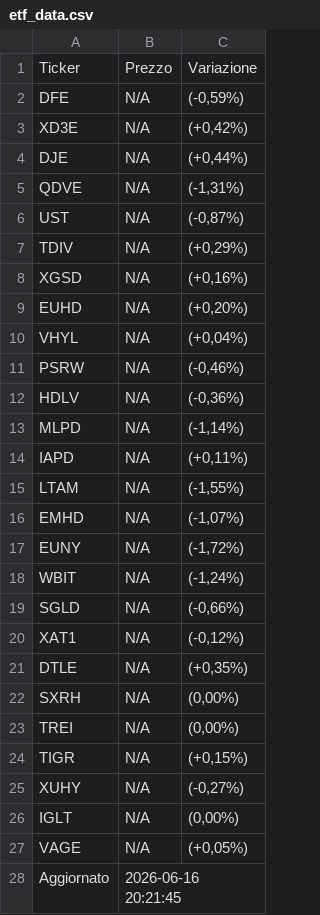
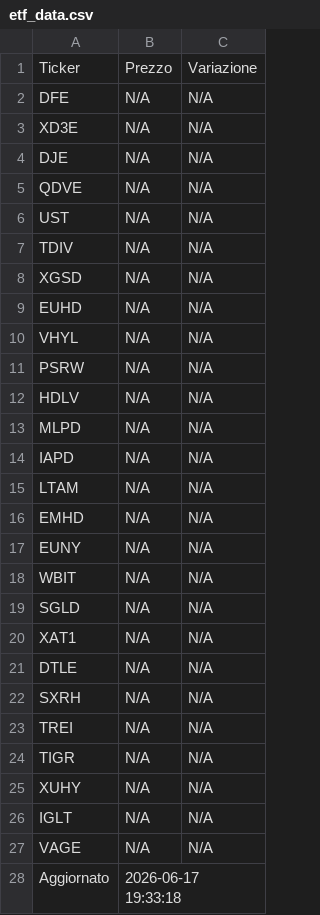
Before and after one commit to pitone276/etf-bot, a CSV file: etf_data.csv, drawn as a sheet.

```diff
--- a/etf_data.csv
+++ b/etf_data.csv
@@ -1,28 +1,28 @@
 Ticker,Prezzo,Variazione
-DFE,N/A,"(-0,59%)"
-XD3E,N/A,"(+0,42%)"
-DJE,N/A,"(+0,44%)"
-QDVE,N/A,"(-1,31%)"
-UST,N/A,"(-0,87%)"
-TDIV,N/A,"(+0,29%)"
-XGSD,N/A,"(+0,16%)"
-EUHD,N/A,"(+0,20%)"
-VHYL,N/A,"(+0,04%)"
-PSRW,N/A,"(-0,46%)"
-HDLV,N/A,"(-0,36%)"
-MLPD,N/A,"(-1,14%)"
-IAPD,N/A,"(+0,11%)"
-LTAM,N/A,"(-1,55%)"
-EMHD,N/A,"(-1,07%)"
-EUNY,N/A,"(-1,72%)"
-WBIT,N/A,"(-1,24%)"
-SGLD,N/A,"(-0,66%)"
-XAT1,N/A,"(-0,12%)"
-DTLE,N/A,"(+0,35%)"
-SXRH,N/A,"(0,00%)"
-TREI,N/A,"(0,00%)"
-TIGR,N/A,"(+0,15%)"
-XUHY,N/A,"(-0,27%)"
-IGLT,N/A,"(0,00%)"
-VAGE,N/A,"(+0,05%)"
-Aggiornato,2026-06-16 20:21:45,
+DFE,N/A,N/A
+XD3E,N/A,N/A
+DJE,N/A,N/A
+QDVE,N/A,N/A
+UST,N/A,N/A
+TDIV,N/A,N/A
+XGSD,N/A,N/A
+EUHD,N/A,N/A
+VHYL,N/A,N/A
+PSRW,N/A,N/A
+HDLV,N/A,N/A
+MLPD,N/A,N/A
+IAPD,N/A,N/A
+LTAM,N/A,N/A
+EMHD,N/A,N/A
+EUNY,N/A,N/A
+WBIT,N/A,N/A
+SGLD,N/A,N/A
+XAT1,N/A,N/A
+DTLE,N/A,N/A
+SXRH,N/A,N/A
+TREI,N/A,N/A
+TIGR,N/A,N/A
+XUHY,N/A,N/A
+IGLT,N/A,N/A
+VAGE,N/A,N/A
+Aggiornato,2026-06-17 19:33:18,
```
